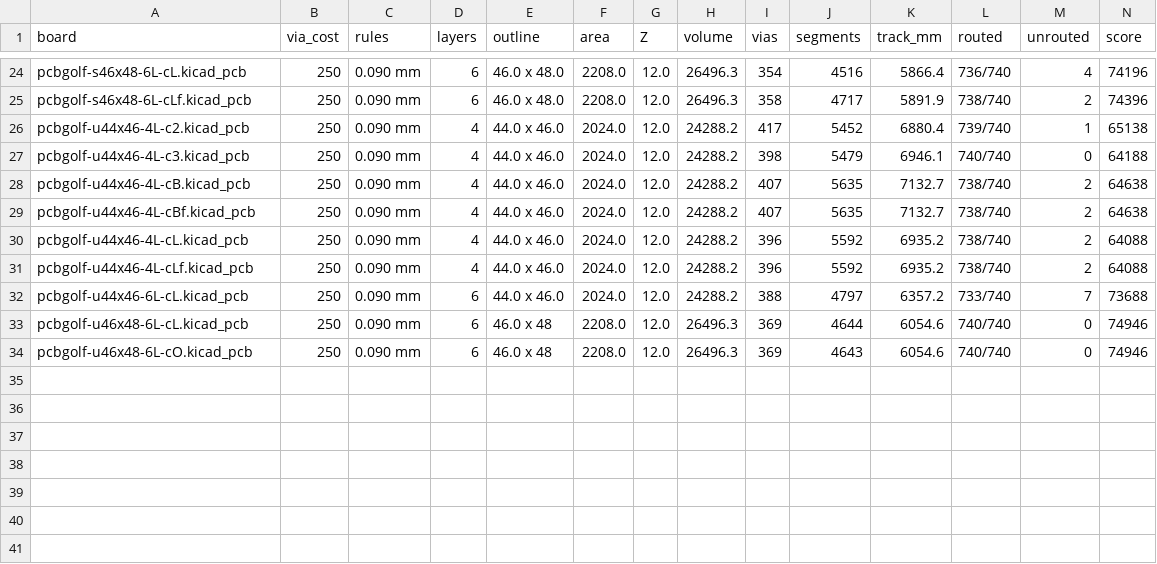
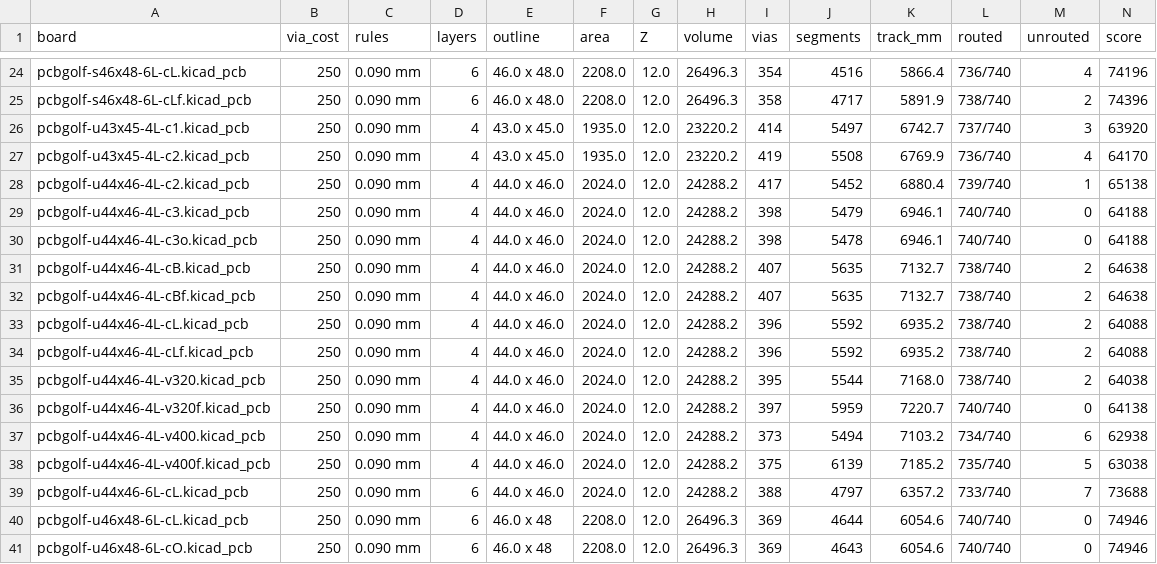
Before and after one commit to lblommesteyn/lblommesteyn, a CSV file: pcbgolf/submission/SCORE.csv, drawn as a sheet; only a part is shown, gaps mark what is left out; rows hold the shown columns only; the diff names each change by its address in the sheet, - before the commit and + after, or states it on an @@ line.

```diff
--- a/pcbgolf/submission/SCORE.csv
+++ b/pcbgolf/submission/SCORE.csv
+row 26: pcbgolf-u43x45-4L-c1.kicad_pcb | 250 | 0.090 mm | 4 | 43.0 x 45.0 | 1935.0 | 12.0 | 23220.2 | 414 | 5497 | 6742.7 | 737/740 | 3 | 63920
+row 27: pcbgolf-u43x45-4L-c2.kicad_pcb | 250 | 0.090 mm | 4 | 43.0 x 45.0 | 1935.0 | 12.0 | 23220.2 | 419 | 5508 | 6769.9 | 736/740 | 4 | 64170
+row 30: pcbgolf-u44x46-4L-c3o.kicad_pcb | 250 | 0.090 mm | 4 | 44.0 x 46.0 | 2024.0 | 12.0 | 24288.2 | 398 | 5478 | 6946.1 | 740/740 | 0 | 64188
+row 35: pcbgolf-u44x46-4L-v320.kicad_pcb | 250 | 0.090 mm | 4 | 44.0 x 46.0 | 2024.0 | 12.0 | 24288.2 | 395 | 5544 | 7168.0 | 738/740 | 2 | 64038
+row 36: pcbgolf-u44x46-4L-v320f.kicad_pcb | 250 | 0.090 mm | 4 | 44.0 x 46.0 | 2024.0 | 12.0 | 24288.2 | 397 | 5959 | 7220.7 | 740/740 | 0 | 64138
+row 37: pcbgolf-u44x46-4L-v400.kicad_pcb | 250 | 0.090 mm | 4 | 44.0 x 46.0 | 2024.0 | 12.0 | 24288.2 | 373 | 5494 | 7103.2 | 734/740 | 6 | 62938
+row 38: pcbgolf-u44x46-4L-v400f.kicad_pcb | 250 | 0.090 mm | 4 | 44.0 x 46.0 | 2024.0 | 12.0 | 24288.2 | 375 | 6139 | 7185.2 | 735/740 | 5 | 63038
```
Also changed, not shown: 21 other files.
